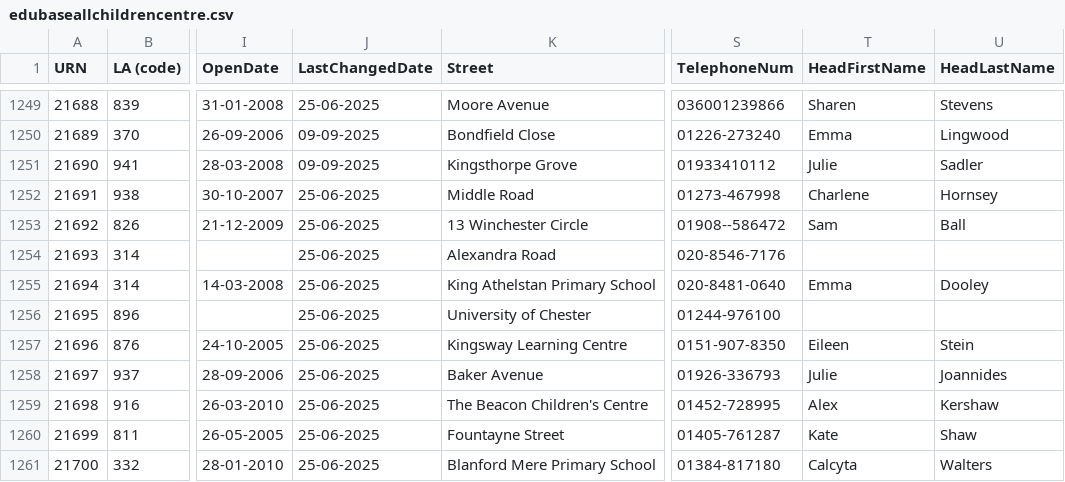
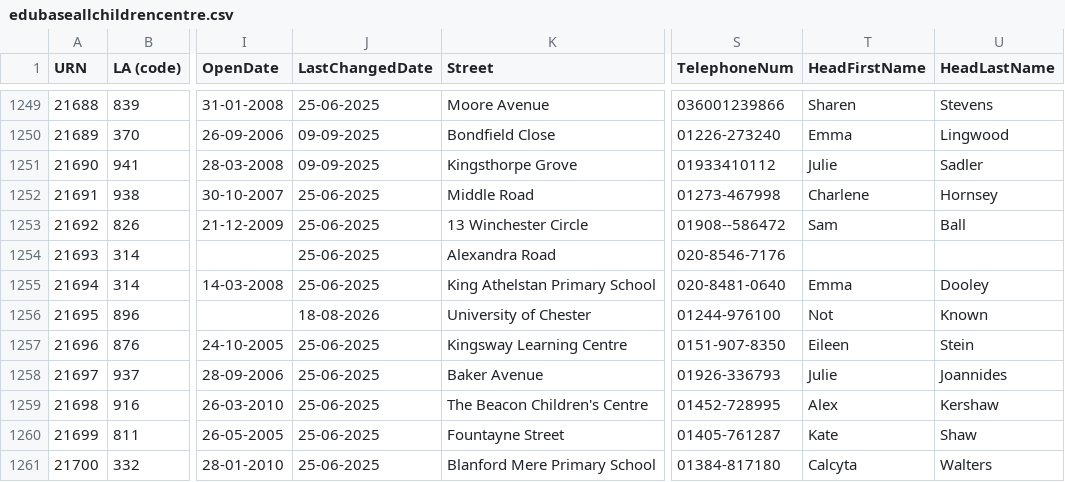
Before and after one commit to aircury/public-uk-education-data, a CSV file: edubase/childrens-centres/edubaseallchildrencentre.csv, drawn as a sheet; only a part is shown, gaps mark what is left out; the diff names each change by its address in the sheet, - before the commit and + after, or states it on an @@ line.

Commit message:
[Cron] Updated Edubase

```diff
--- a/edubase/childrens-centres/edubaseallchildrencentre.csv
+++ b/edubase/childrens-centres/edubaseallchildrencentre.csv
-J1256 (LastChangedDate): 25-06-2025
+J1256 (LastChangedDate): 18-08-2026
-T1256 (HeadFirstName): (empty)
+T1256 (HeadFirstName): Not
-U1256 (HeadLastName): (empty)
+U1256 (HeadLastName): Known
```
Also changed, not shown: 3 other files.
